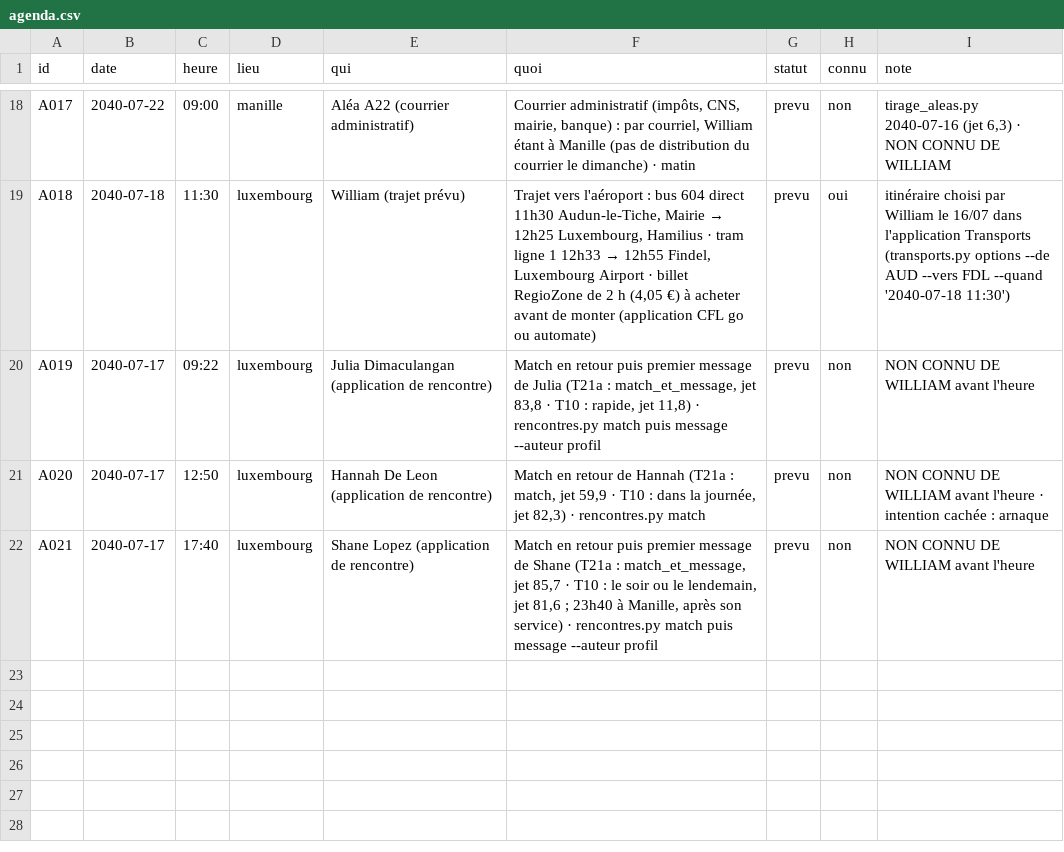
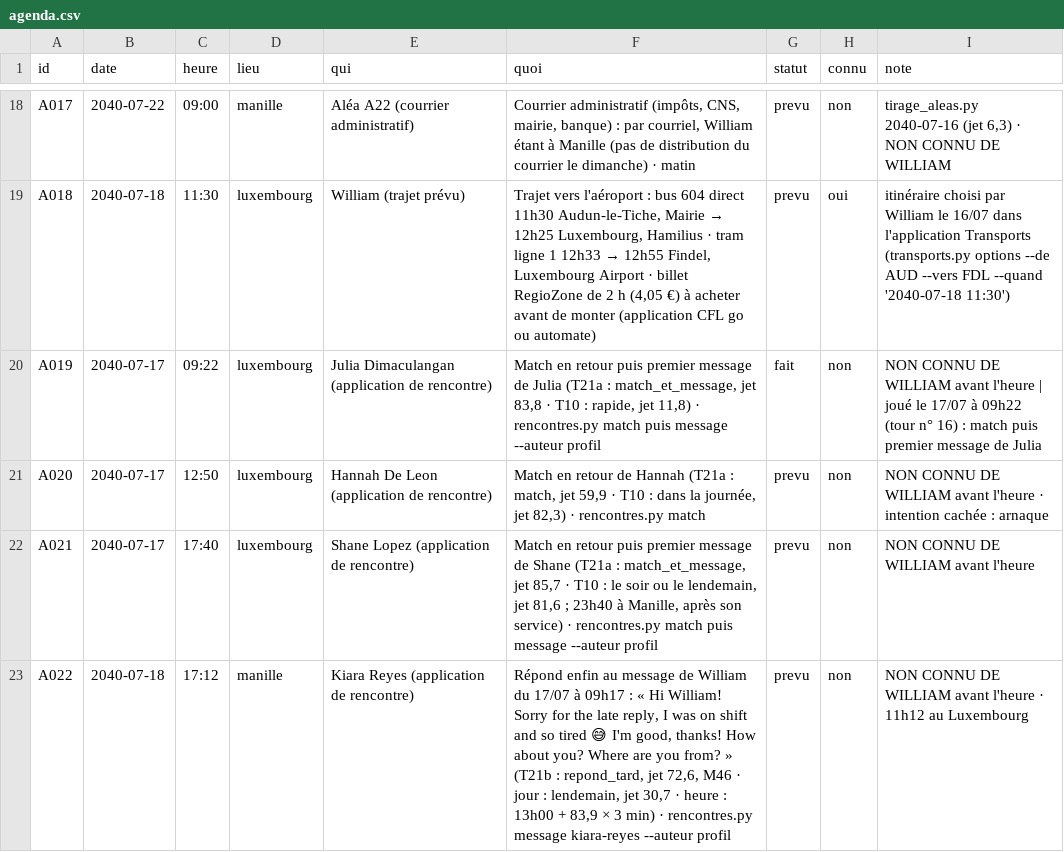
Before and after one commit to ossimiossimiwilliam10-cyber/simulation-william, a CSV file: etat/agenda.csv, drawn as a sheet; only a part is shown, gaps mark what is left out.

```diff
--- a/etat/agenda.csv
+++ b/etat/agenda.csv
@@ -19,4 +19,5 @@ A017;2040-07-22;09:00;manille;Aléa A22 (courrier administratif);Courrier admini
 A018;2040-07-18;11:30;luxembourg;William (trajet prévu);Trajet vers l'aéroport : bus 604 direct 11h30 Audun-le-Tiche, Mairie → 12h25 Luxembourg, Hamilius · tram ligne 1 12h33 → 12h55 Findel, Luxembourg Airport · billet RegioZone de 2 h (4,05 €) à acheter avant de monter (application CFL go ou automate);prevu;oui;itinéraire choisi par William le 16/07 dans l'application Transports (transports.py options --de AUD --vers FDL --quand '2040-07-18 11:30')
-A019;2040-07-17;09:22;luxembourg;Julia Dimaculangan (application de rencontre);Match en retour puis premier message de Julia (T21a : match_et_message, jet 83,8 · T10 : rapide, jet 11,8) · rencontres.py match puis message --auteur profil;prevu;non;NON CONNU DE WILLIAM avant l'heure
+A019;2040-07-17;09:22;luxembourg;Julia Dimaculangan (application de rencontre);Match en retour puis premier message de Julia (T21a : match_et_message, jet 83,8 · T10 : rapide, jet 11,8) · rencontres.py match puis message --auteur profil;fait;non;NON CONNU DE WILLIAM avant l'heure | joué le 17/07 à 09h22 (tour n° 16) : match puis premier message de Julia
 A020;2040-07-17;12:50;luxembourg;Hannah De Leon (application de rencontre);Match en retour de Hannah (T21a : match, jet 59,9 · T10 : dans la journée, jet 82,3) · rencontres.py match;prevu;non;NON CONNU DE WILLIAM avant l'heure · intention cachée : arnaque
 A021;2040-07-17;17:40;luxembourg;Shane Lopez (application de rencontre);"Match en retour puis premier message de Shane (T21a : match_et_message, jet 85,7 · T10 : le soir ou le lendemain, jet 81,6 ; 23h40 à Manille, après son service) · rencontres.py match puis message --auteur profil";prevu;non;NON CONNU DE WILLIAM avant l'heure
+A022;2040-07-18;17:12;manille;Kiara Reyes (application de rencontre);Répond enfin au message de William du 17/07 à 09h17 : « Hi William! Sorry for the late reply, I was on shift and so tired 😅 I'm good, thanks! How about you? Where are you from? » (T21b : repond_tard, jet 72,6, M46 · jour : lendemain, jet 30,7 · heure : 13h00 + 83,9 × 3 min) · rencontres.py message kiara-reyes --auteur profil;prevu;non;NON CONNU DE WILLIAM avant l'heure · 11h12 au Luxembourg
```
Also changed, not shown: donnees/ambiances.csv, etat/personnages.csv, 17 other files.
